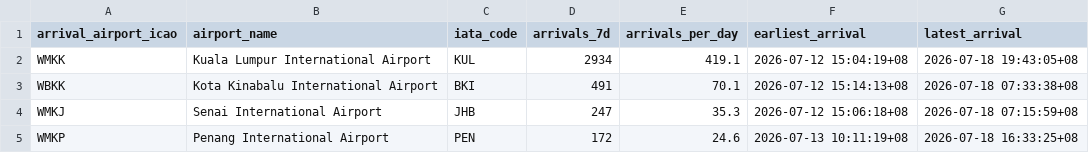
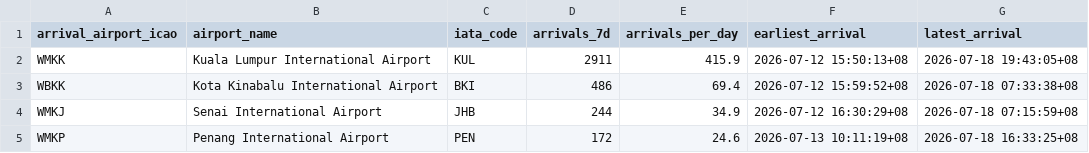
Before and after one commit to 1bk/simple-airports-analysis-v2, a CSV file: dashboard/public/arrivals.csv, drawn as a sheet.

```diff
--- a/dashboard/public/arrivals.csv
+++ b/dashboard/public/arrivals.csv
@@ -1,5 +1,5 @@
 arrival_airport_icao,airport_name,iata_code,arrivals_7d,arrivals_per_day,earliest_arrival,latest_arrival
-WMKK,Kuala Lumpur International Airport,KUL,2934,419.1,2026-07-12 15:04:19+08,2026-07-18 19:43:05+08
-WBKK,Kota Kinabalu International Airport,BKI,491,70.1,2026-07-12 15:14:13+08,2026-07-18 07:33:38+08
-WMKJ,Senai International Airport,JHB,247,35.3,2026-07-12 15:06:18+08,2026-07-18 07:15:59+08
+WMKK,Kuala Lumpur International Airport,KUL,2911,415.9,2026-07-12 15:50:13+08,2026-07-18 19:43:05+08
+WBKK,Kota Kinabalu International Airport,BKI,486,69.4,2026-07-12 15:59:52+08,2026-07-18 07:33:38+08
+WMKJ,Senai International Airport,JHB,244,34.9,2026-07-12 16:30:29+08,2026-07-18 07:15:59+08
 WMKP,Penang International Airport,PEN,172,24.6,2026-07-13 10:11:19+08,2026-07-18 16:33:25+08
```
Also changed, not shown: dashboard/public/arrivals_daily.csv, dashboard/public/congestion.csv, 16 other files.
